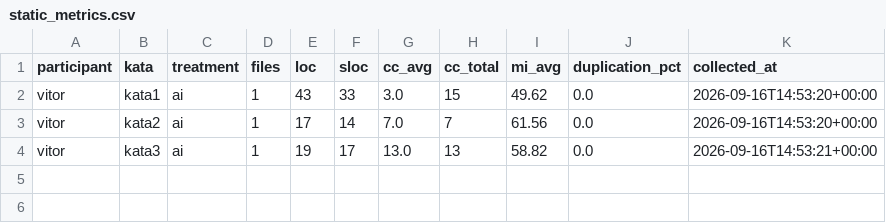
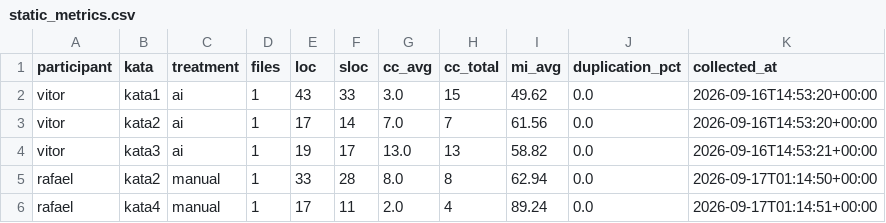
Before and after one commit to vitorrebula/Lab02AssistentesdeIAxCodManual, a CSV file: results/static_metrics.csv, drawn as a sheet; the diff names each change by its address in the sheet, - before the commit and + after, or states it on an @@ line.

```diff
--- a/results/static_metrics.csv
+++ b/results/static_metrics.csv
+row 5: rafael | kata2 | manual | 1 | 33 | 28 | 8.0 | 8 | 62.94 | 0.0 | 2026-09-17T01:14:50+00:00
+row 6: rafael | kata4 | manual | 1 | 17 | 11 | 2.0 | 4 | 89.24 | 0.0 | 2026-09-17T01:14:51+00:00
```
Also changed, not shown: results/timing.csv, 5 other files.
